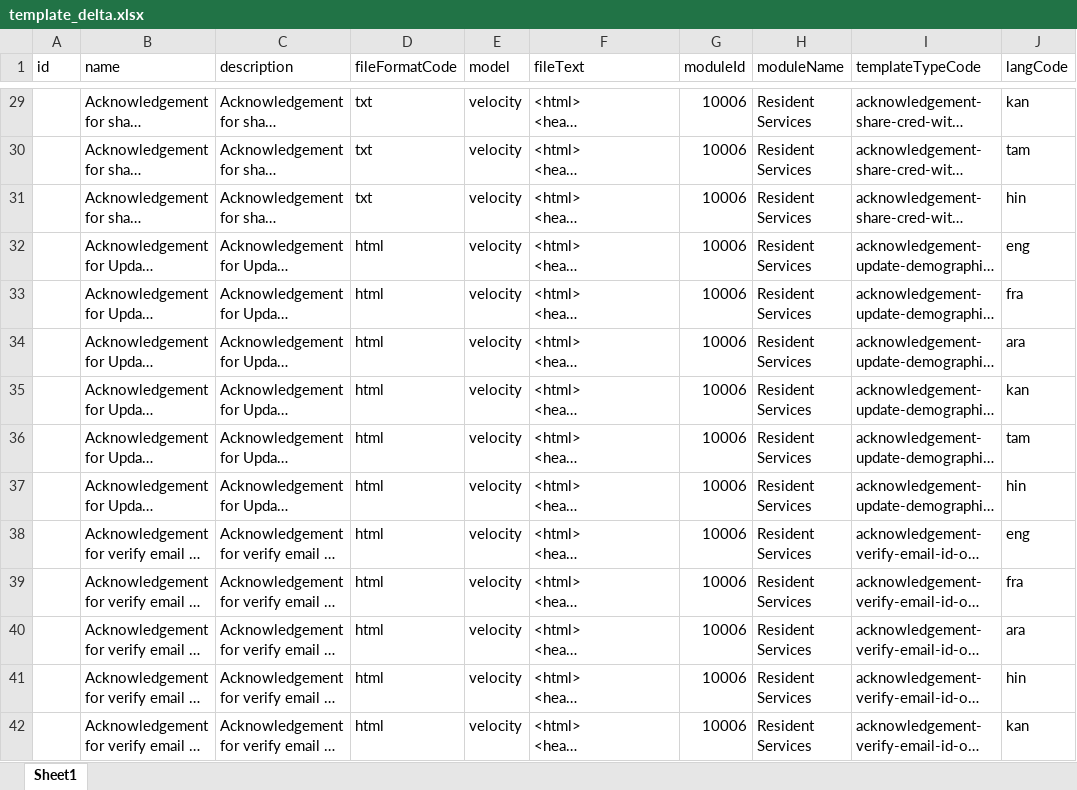
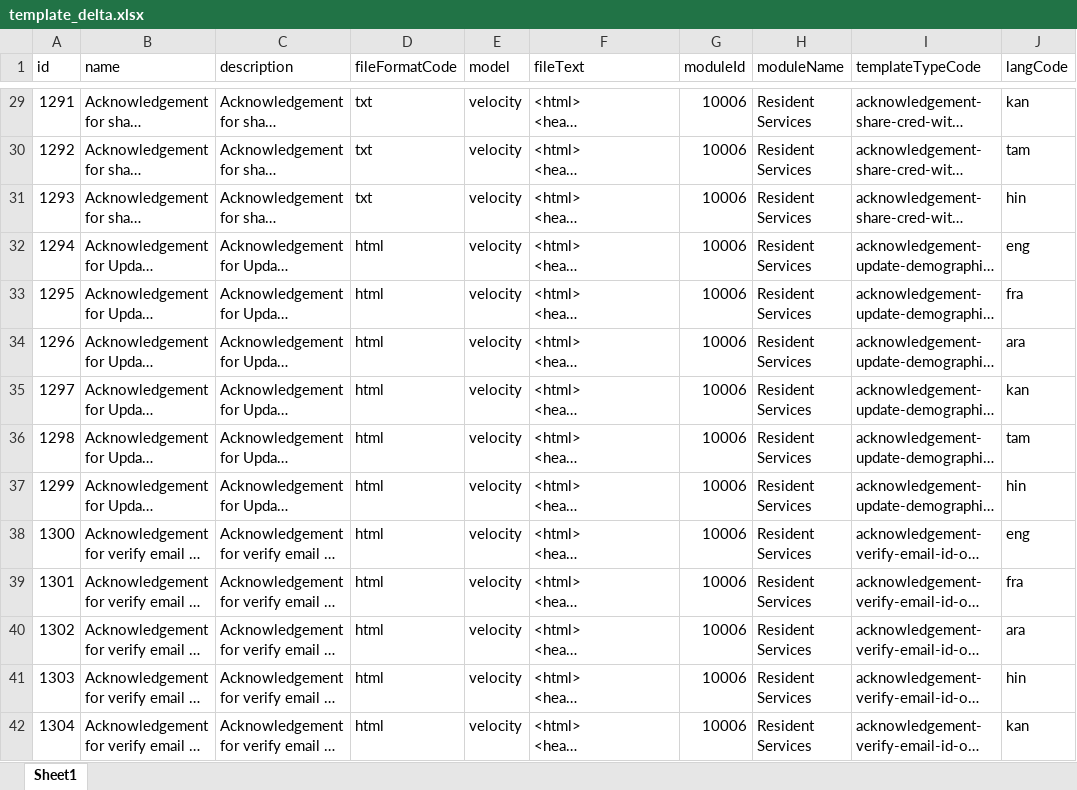
Before and after one commit to zpass-tech-team/mosip-data, an Excel workbook: mosip_master/data_upgrade/1.1.5.5_to_1.2.0.1/template_delta.xlsx, sheet Sheet1, drawn as a sheet; only a part is shown, gaps mark what is left out; long unchanged cells end in …; values as stored, in another font and other column widths than the file's, no borders; the diff covers the shown part only; the diff names each change by its address in the sheet, - before the commit and + after, or states it on an @@ line.

```diff
--- a/mosip_master/data_upgrade/1.1.5.5_to_1.2.0.1/template_delta.xlsx (sheet Sheet1)
+++ b/mosip_master/data_upgrade/1.1.5.5_to_1.2.0.1/template_delta.xlsx (sheet Sheet1)
-A29 (id): (empty)
+A29 (id): 1291
-A30 (id): (empty)
+A30 (id): 1292
-A31 (id): (empty)
+A31 (id): 1293
-A32 (id): (empty)
+A32 (id): 1294
-A33 (id): (empty)
+A33 (id): 1295
-A34 (id): (empty)
+A34 (id): 1296
-A35 (id): (empty)
+A35 (id): 1297
-A36 (id): (empty)
+A36 (id): 1298
-A37 (id): (empty)
+A37 (id): 1299
-A38 (id): (empty)
+A38 (id): 1300
-A39 (id): (empty)
+A39 (id): 1301
-A40 (id): (empty)
+A40 (id): 1302
-A41 (id): (empty)
+A41 (id): 1303
-A42 (id): (empty)
+A42 (id): 1304
```
Also changed, not shown: 1072 edited cells elsewhere in this sheet, 4 other files.
